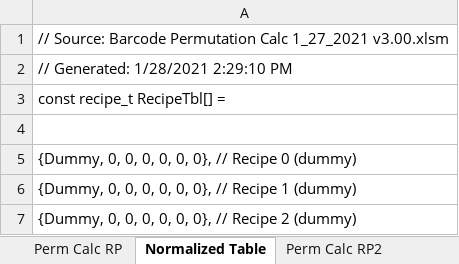
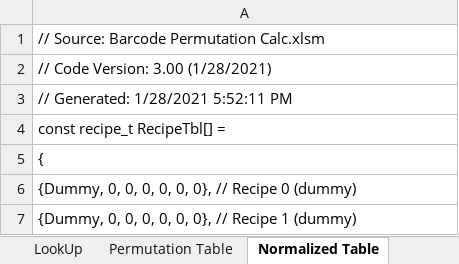
Before and after one commit to naveenbalajik/drinkworks-firmware-modules, an Excel workbook: docs/Barcode Permutation Calc.xlsm, sheet Normalized Table, drawn as a sheet; only a part is shown; the shorter side is filled out with more unchanged rows; values as stored, in another font and other column widths than the file's, no borders; addresses are those after the commit; the diff names each change by its address in the sheet, - before the commit and + after, or states it on an @@ line.

Commit message:
Recipe Calc spreadsheet cleanup. Code Version 3.00. Deleted depreciated worksheets

```diff
--- a/docs/Barcode Permutation Calc.xlsm (sheet Normalized Table)
+++ b/docs/Barcode Permutation Calc.xlsm (sheet Normalized Table)
-sheet tab: Perm Calc RP
-A1: …Barcode Permutation Calc 1_27_2021 v3.00.xlsm
+A1: …Barcode Permutation Calc.xlsm
-A2: // Generated: 1/28/2021 2:29:10 PM
+A2: // Code Version: 3.00 (1/28/2021)
+row 3: // Generated: 1/28/2021 5:52:11 PM
-A5: (empty)
+A5: {
```
Also changed, not shown: sheet Permutation Calculator, sheet Permutation Table, sheet LookUp, other sheet tabs, hidden cells, charts or pictures.
